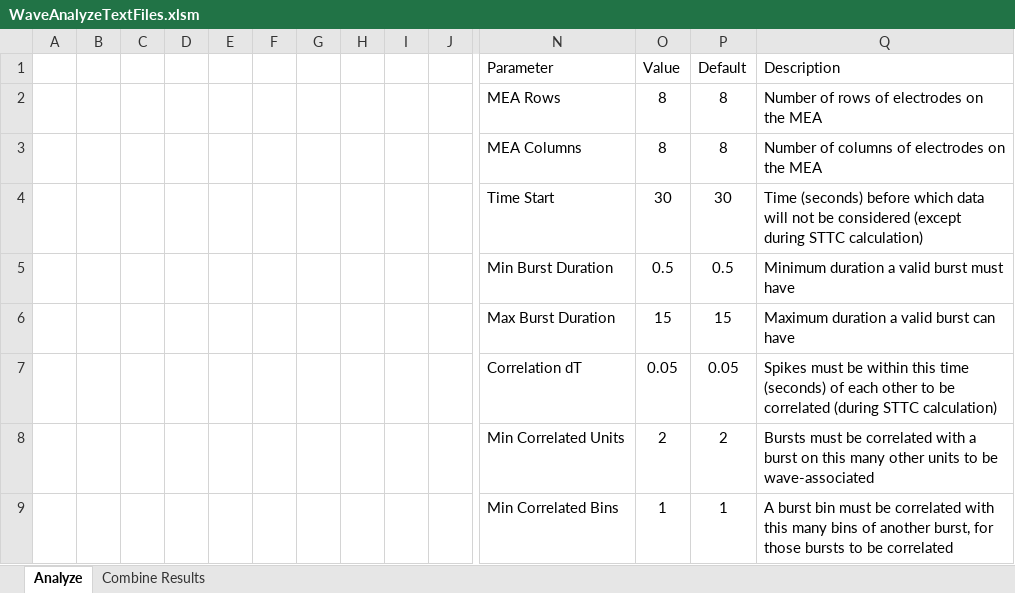
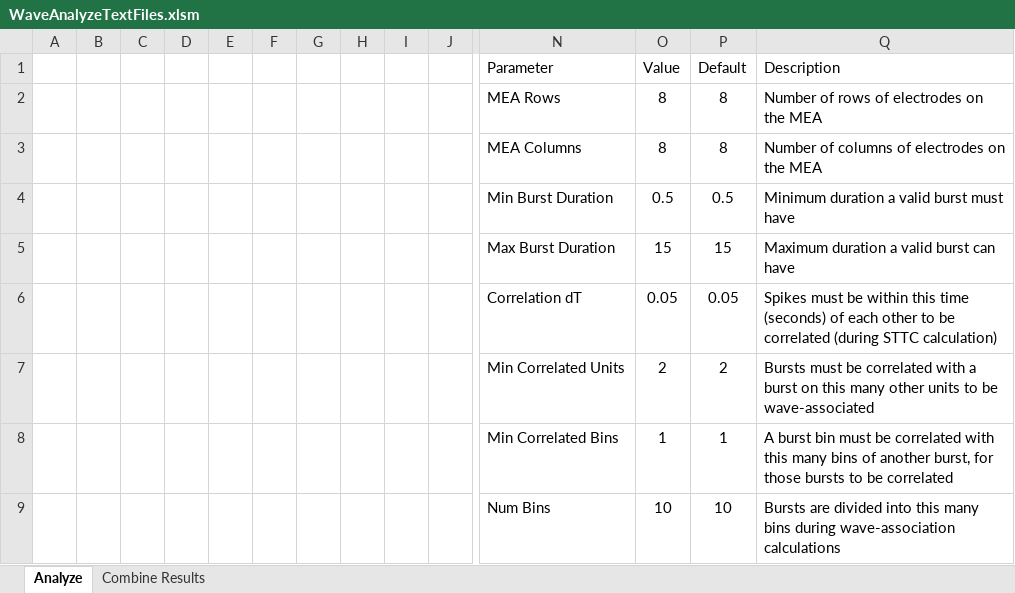
Before and after one commit to Rabadash8820/WaveAnalysisScripts, an Excel workbook: Old_Scripts/Excel_Macros/WaveAnalyzeTextFiles.xlsm, sheet Analyze, drawn as a sheet; only a part is shown, gaps mark what is left out; the shorter side is filled out with more unchanged rows; values as stored, in another font and other column widths than the file's, no borders; charts and pictures and table styles not drawn; rows hold the shown columns only; the diff names each change by its address in the sheet, - before the commit and + after, or states it on an @@ line.

```diff
--- a/Old_Scripts/Excel_Macros/WaveAnalyzeTextFiles.xlsm (sheet Analyze)
+++ b/Old_Scripts/Excel_Macros/WaveAnalyzeTextFiles.xlsm (sheet Analyze)
-row 4:  |  |  |  |  |  |  |  |  |  | Time Start | 30 | 30 | Time (seconds) before which data will not be considered (except during STTC calculation)
```
Also changed, not shown: Old_Scripts/Excel_Macros/DTA_Properties_Template.xlsm, Old_Scripts/Excel_Macros/DTA_STTC_Template.xlsm.
